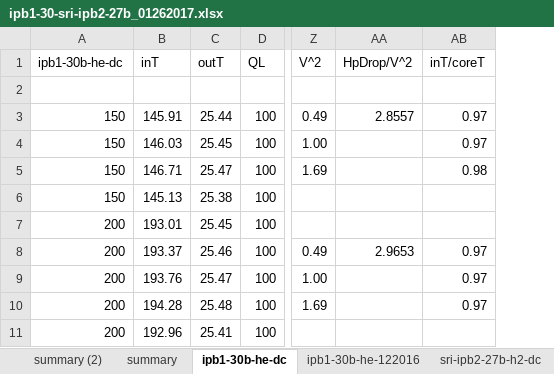
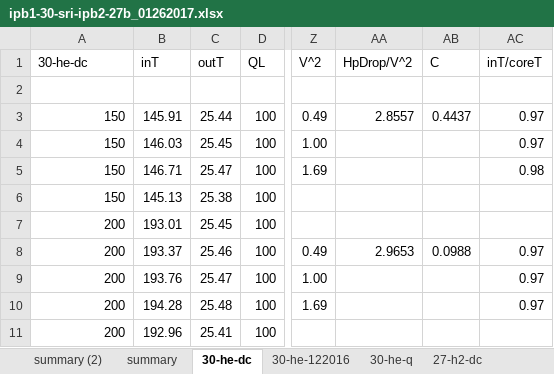
Before and after one commit to jliu4/BE, an Excel workbook: report/ipb1-30-sri-ipb2-27b_01262017.xlsx, sheet 30-he-dc, drawn as a sheet; only a part is shown, gaps mark what is left out; values as stored, in another font and other column widths than the file's, no borders; charts and pictures not drawn; the diff names each change by its address in the sheet, - before the commit and + after, or states it on an @@ line.

```diff
--- a/report/ipb1-30-sri-ipb2-27b_01262017.xlsx (sheet 30-he-dc)
+++ b/report/ipb1-30-sri-ipb2-27b_01262017.xlsx (sheet 30-he-dc)
-sheet tab: ipb1-30b-he-dc
+sheet tab: 30-he-dc
-sheet tab: ipb1-30b-he-122016
+sheet tab: 30-he-122016
-sheet tab: sri-ipb2-27b-h2-dc
+sheet tab: 27-h2-dc
+sheet tab: 30-he-q
+column AB (C), rows 3-8: 0.4437 |  |  |  |  | 0.0988
-A1: ipb1-30b-he-dc
+A1: 30-he-dc
```
Also changed, not shown: sheet summary, sheet 27-h2-q, sheet summary (2), sheet 27-h2-dc, sheet 27-91ns, sheet 27-he-123116, 1 more sheet, other sheet tabs, formulas that keep their value, hidden cells, charts or pictures, report/ipb3-01162017.xlsx, 21 other files.
